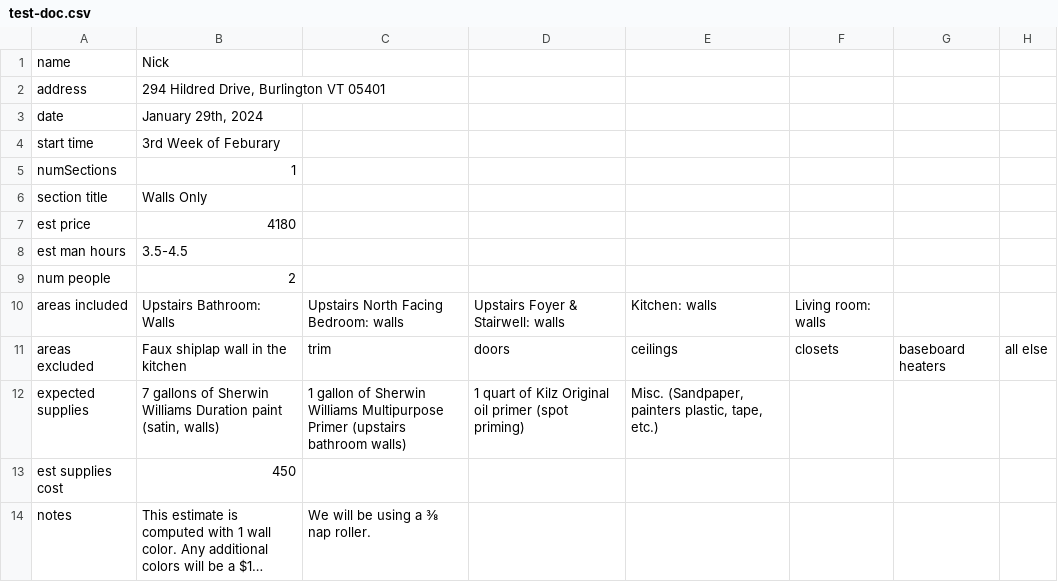
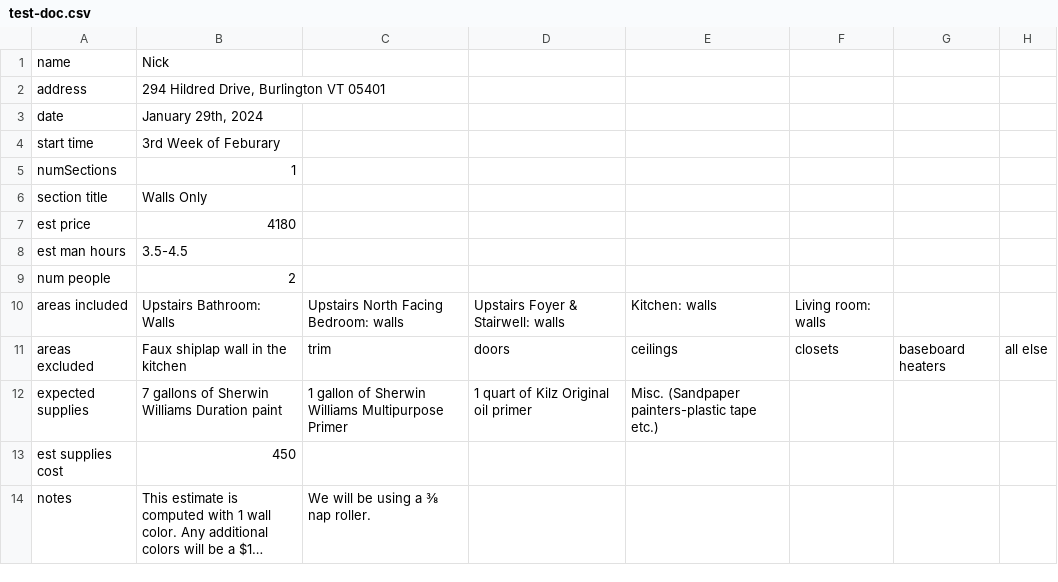
Before and after one commit to dom-gasperini/PWP-DocuGen, a CSV file: test-doc.csv, drawn as a sheet; long unchanged cells end in ….

Commit message:
table now fills in and csv filter fix

```diff
--- a/test-doc.csv
+++ b/test-doc.csv
@@ -11,3 +11,3 @@ areas included,Upstairs Bathroom: Walls,Upstairs North Facing Bedroom: walls,Ups
 areas excluded,Faux shiplap wall in the kitchen,trim,doors,ceilings,closets,baseboard heaters,all else
-expected supplies,"7 gallons of Sherwin Williams Duration paint (satin, walls)",1 gallon of Sherwin Williams Multipurpose Primer (upstairs bathroom walls),1 quart of Kilz Original oil primer (spot priming),"Misc. (Sandpaper, painters plastic, tape, etc.)",,,
+expected supplies,7 gallons of Sherwin Williams Duration paint,1 gallon of Sherwin Williams Multipurpose Primer ,1 quart of Kilz Original oil primer,Misc. (Sandpaper painters-plastic tape etc.),,,
 est supplies cost,450,,,,,,
```
Also changed, not shown: 5 other files.
